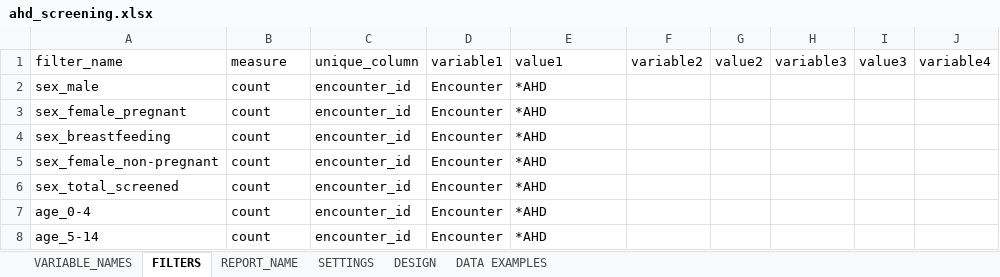
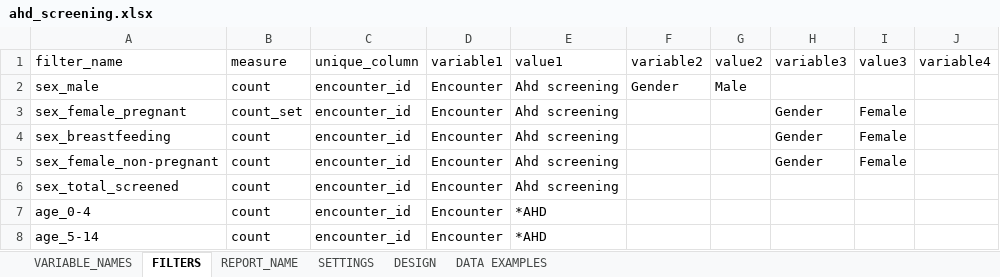
Before and after one commit to malawi-ministry-of-health-dhd/Mahis_Reports, an Excel workbook: data/uploads/ahd_screening.xlsx, sheet FILTERS, drawn as a sheet; only a part is shown; values as stored, in another font and other column widths than the file's, no borders; the diff names each change by its address in the sheet, - before the commit and + after, or states it on an @@ line.

```diff
--- a/data/uploads/ahd_screening.xlsx (sheet FILTERS)
+++ b/data/uploads/ahd_screening.xlsx (sheet FILTERS)
-E2:E6: *AHD
+E2:E6: Ahd screening
-F2: (empty)
+F2: Gender
-G2: (empty)
+G2: Male
-B3: count
+B3: count_set
-H3:H5: (empty)
+H3:H5: Gender
-I3:I5: (empty)
+I3:I5: Female
```
Also changed, not shown: 2 other files.
